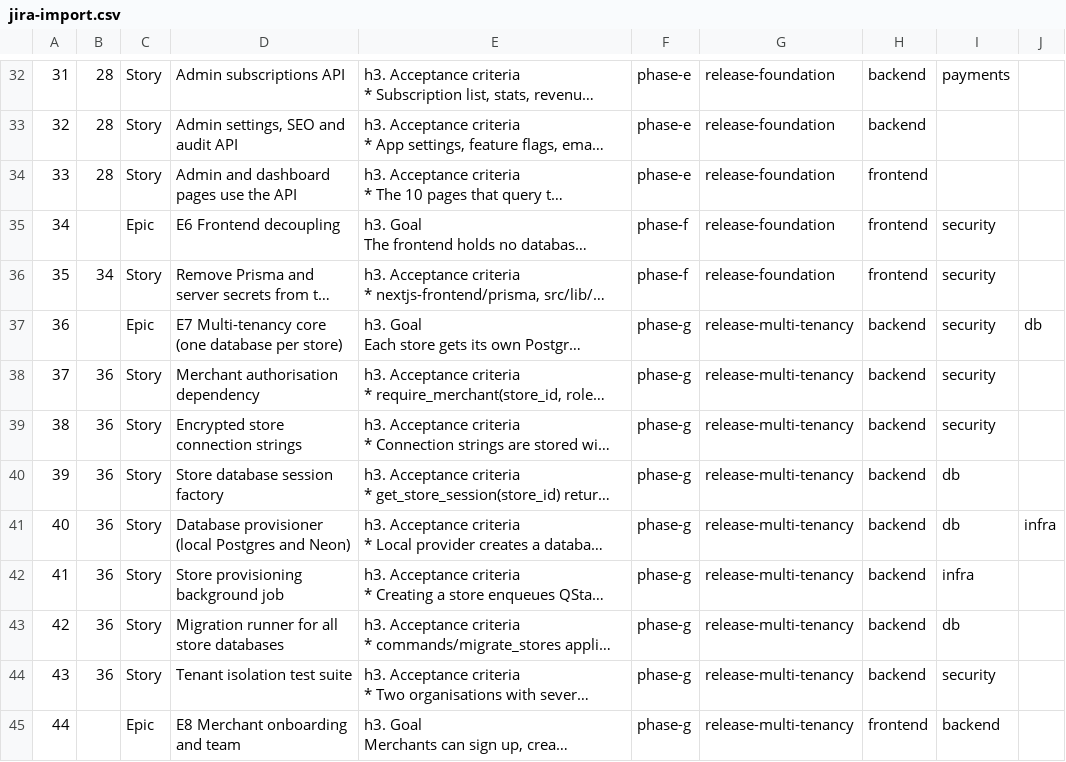
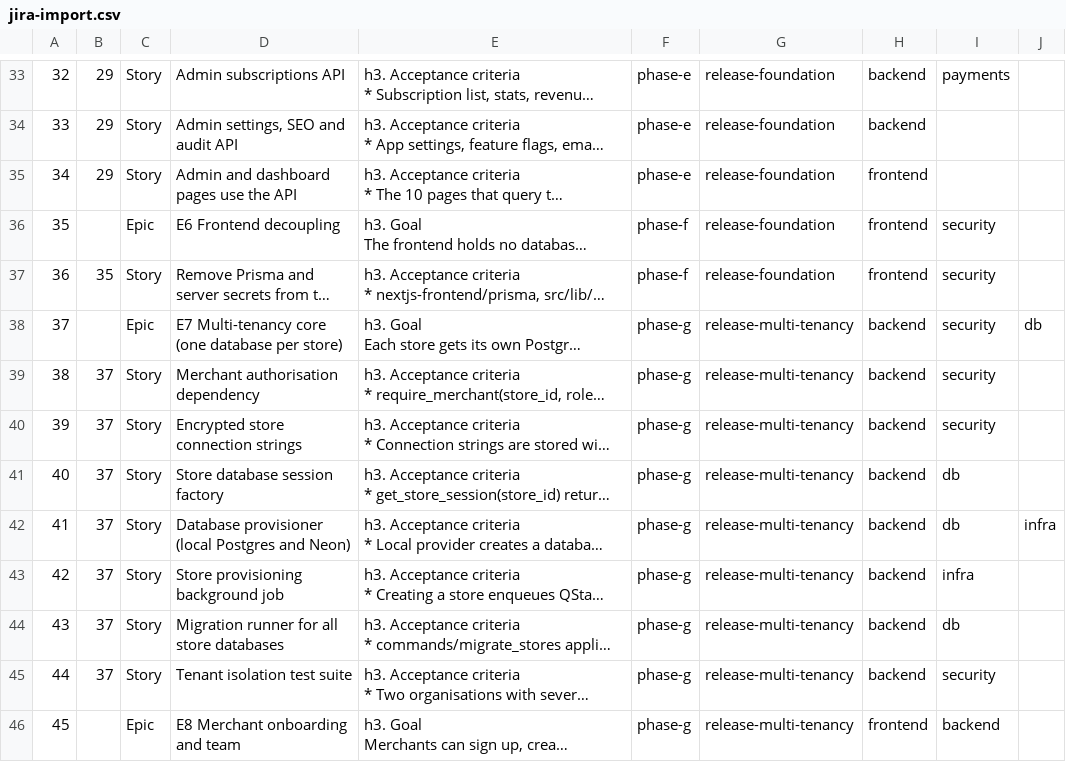
Before and after one commit to vpachipulusu/store-cart-next.js, a CSV file: .claude/plans/backlog/jira-import.csv, drawn as a sheet; only a part is shown, gaps mark what is left out; long unchanged cells end in …; addresses are those after the commit; the diff covers the shown part only; the diff names each change by its address in the sheet, - before the commit and + after, or states it on an @@ line.

```diff
--- a/.claude/plans/backlog/jira-import.csv
+++ b/.claude/plans/backlog/jira-import.csv
@@ column A renumbered from row 10 down @@
-B33:B35: 28
+B33:B35: 29
-B37: 34
+B37: 35
-B39:B45: 36
+B39:B45: 37
```
Also changed, not shown: 1 added row and 75 edited cells elsewhere in this file, 6 other files.
